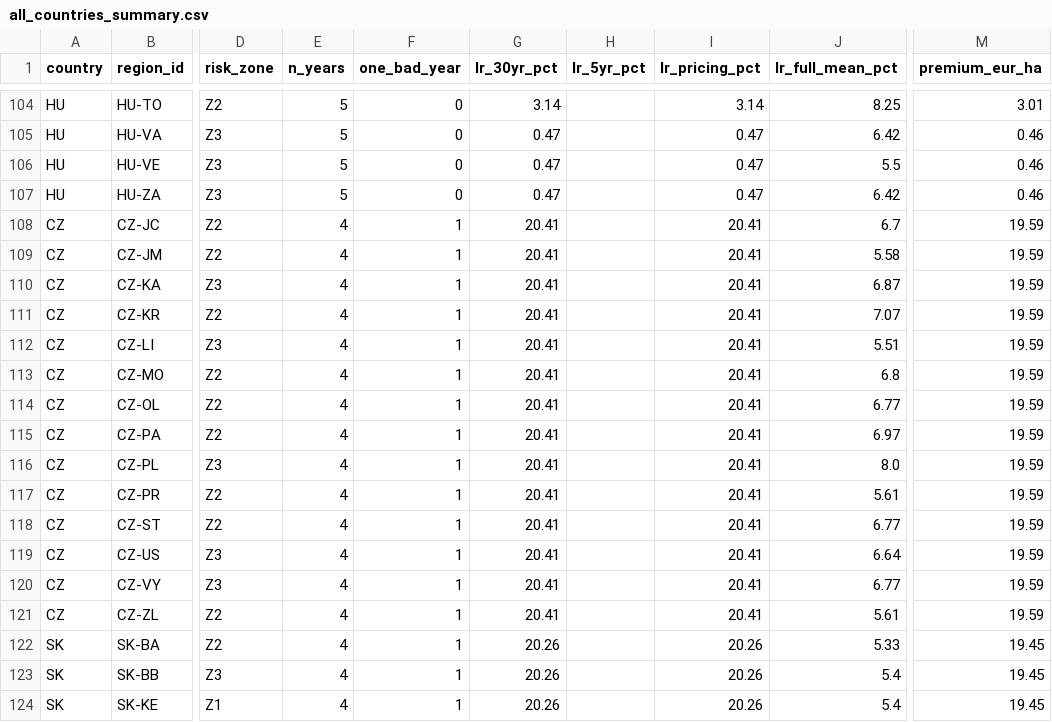
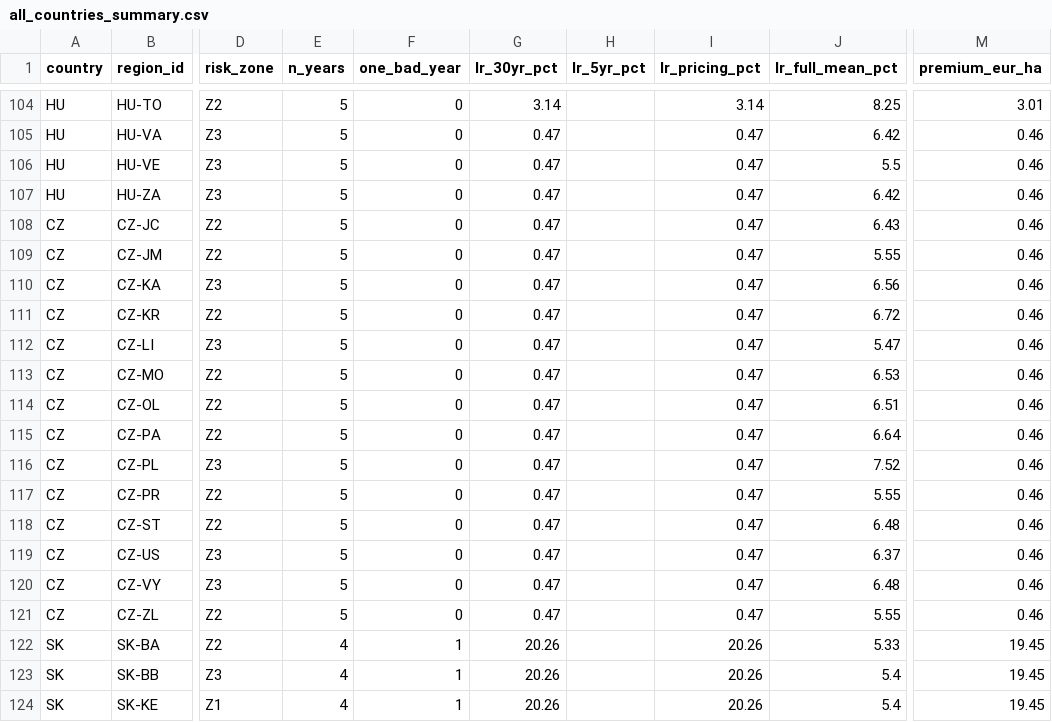
Before and after one commit to digifarmio/wosr, a CSV file: analysis/all_countries_summary.csv, drawn as a sheet; only a part is shown, gaps mark what is left out; the diff names each change by its address in the sheet, - before the commit and + after, or states it on an @@ line.

```diff
--- a/analysis/all_countries_summary.csv
+++ b/analysis/all_countries_summary.csv
-E108:E121 (n_years): 4
+E108:E121 (n_years): 5
-F108:F121 (one_bad_year): 1
+F108:F121 (one_bad_year): 0
-G108:G121 (lr_30yr_pct): 20.41
+G108:G121 (lr_30yr_pct): 0.47
-I108:I121 (lr_pricing_pct): 20.41
+I108:I121 (lr_pricing_pct): 0.47
-J108 (lr_full_mean_pct): 6.7
+J108 (lr_full_mean_pct): 6.43
-M108:M121 (premium_eur_ha): 19.59
+M108:M121 (premium_eur_ha): 0.46
-J109 (lr_full_mean_pct): 5.58
+J109 (lr_full_mean_pct): 5.55
-J110 (lr_full_mean_pct): 6.87
+J110 (lr_full_mean_pct): 6.56
-J111 (lr_full_mean_pct): 7.07
+J111 (lr_full_mean_pct): 6.72
-J112 (lr_full_mean_pct): 5.51
+J112 (lr_full_mean_pct): 5.47
-J113 (lr_full_mean_pct): 6.8
+J113 (lr_full_mean_pct): 6.53
-J114 (lr_full_mean_pct): 6.77
+J114 (lr_full_mean_pct): 6.51
-J115 (lr_full_mean_pct): 6.97
+J115 (lr_full_mean_pct): 6.64
-J116 (lr_full_mean_pct): 8.0
+J116 (lr_full_mean_pct): 7.52
-J117 (lr_full_mean_pct): 5.61
+J117 (lr_full_mean_pct): 5.55
-J118 (lr_full_mean_pct): 6.77
+J118 (lr_full_mean_pct): 6.48
-J119 (lr_full_mean_pct): 6.64
+J119 (lr_full_mean_pct): 6.37
-J120 (lr_full_mean_pct): 6.77
+J120 (lr_full_mean_pct): 6.48
-J121 (lr_full_mean_pct): 5.61
+J121 (lr_full_mean_pct): 5.55
```
Also changed, not shown: analysis/CZ_summary.csv, pricing/CZ_county_pricing.csv, 4 other files.
